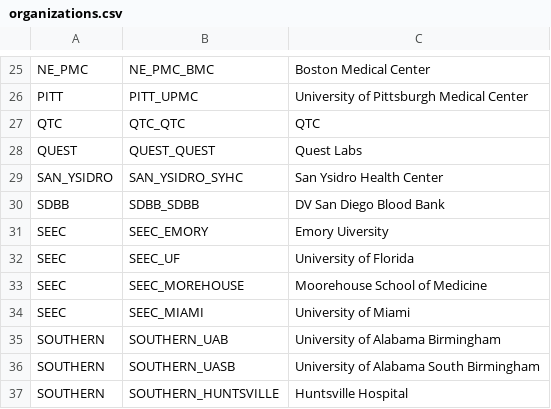
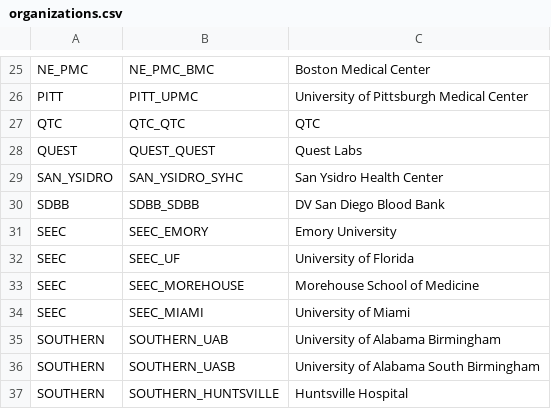
Before and after one commit to all-of-us/raw-data-repository, a CSV file: rest-api/data/organizations.csv, drawn as a sheet; only a part is shown, gaps mark what is left out.

```diff
--- a/rest-api/data/organizations.csv
+++ b/rest-api/data/organizations.csv
@@ -30,5 +30,5 @@ SAN_YSIDRO,SAN_YSIDRO_SYHC,San Ysidro Health Center
 SDBB,SDBB_SDBB,DV San Diego Blood Bank
-SEEC,SEEC_EMORY,Emory Uiversity
+SEEC,SEEC_EMORY,Emory University
 SEEC,SEEC_UF,University of Florida
-SEEC,SEEC_MOREHOUSE,Moorehouse School of Medicine
+SEEC,SEEC_MOREHOUSE,Morehouse School of Medicine
 SEEC,SEEC_MIAMI,University of Miami
```
Also changed, not shown: 1 other file.
